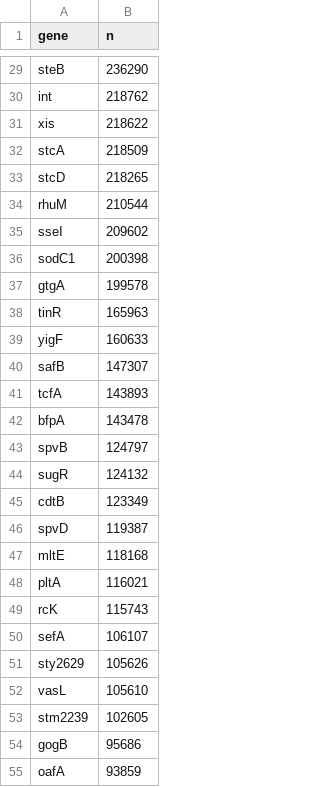
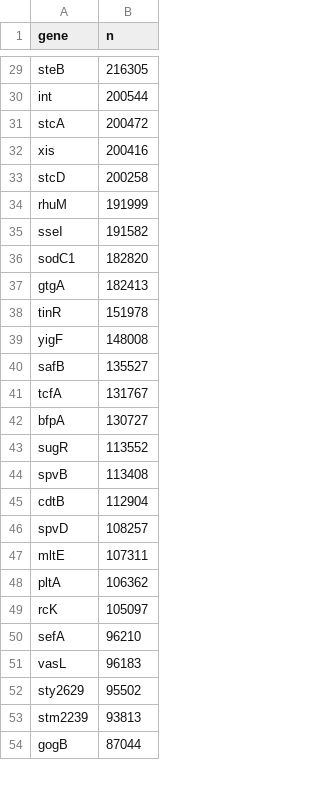
Before and after one commit to jaeminkim518/USDA-FSIS-NCBI-Rule-Mining-Analysis, a CSV file: Output/vir_gene_list.csv, drawn as a sheet; only a part is shown, gaps mark what is left out; removed rows and columns are numbered as before the commit, all else as after; the diff covers the shown part only; the diff names each change by its address in the sheet, - before the commit and + after, or states it on an @@ line.

```diff
--- a/Output/vir_gene_list.csv
+++ b/Output/vir_gene_list.csv
-B29 (n): 236290
+B29 (n): 216305
-B30 (n): 218762
+B30 (n): 200544
-row 31: xis | 218622
-B31 (n): 218509
+B31 (n): 200472
+row 32: xis | 200416
-B33 (n): 218265
+B33 (n): 200258
-B34 (n): 210544
+B34 (n): 191999
-B35 (n): 209602
+B35 (n): 191582
-B36 (n): 200398
+B36 (n): 182820
-B37 (n): 199578
+B37 (n): 182413
-B38 (n): 165963
+B38 (n): 151978
-B39 (n): 160633
+B39 (n): 148008
-B40 (n): 147307
+B40 (n): 135527
-B41 (n): 143893
+B41 (n): 131767
-B42 (n): 143478
+B42 (n): 130727
-row 43: spvB | 124797
-B43 (n): 124132
+B43 (n): 113552
+row 44: spvB | 113408
-B45 (n): 123349
+B45 (n): 112904
-B46 (n): 119387
+B46 (n): 108257
-B47 (n): 118168
+B47 (n): 107311
-B48 (n): 116021
+B48 (n): 106362
-B49 (n): 115743
+B49 (n): 105097
-B50 (n): 106107
+B50 (n): 96210
-row 51: sty2629 | 105626
-B51 (n): 105610
+B51 (n): 96183
+row 52: sty2629 | 95502
-B53 (n): 102605
+B53 (n): 93813
-B54 (n): 95686
+B54 (n): 87044
-row 55: oafA | 93859
```
Also changed, not shown: 11 added rows, 11 removed rows and 72 edited cells elsewhere in this file, Output/amr_gene_list.csv, Output/counts_by_year.csv, 12 other files.
